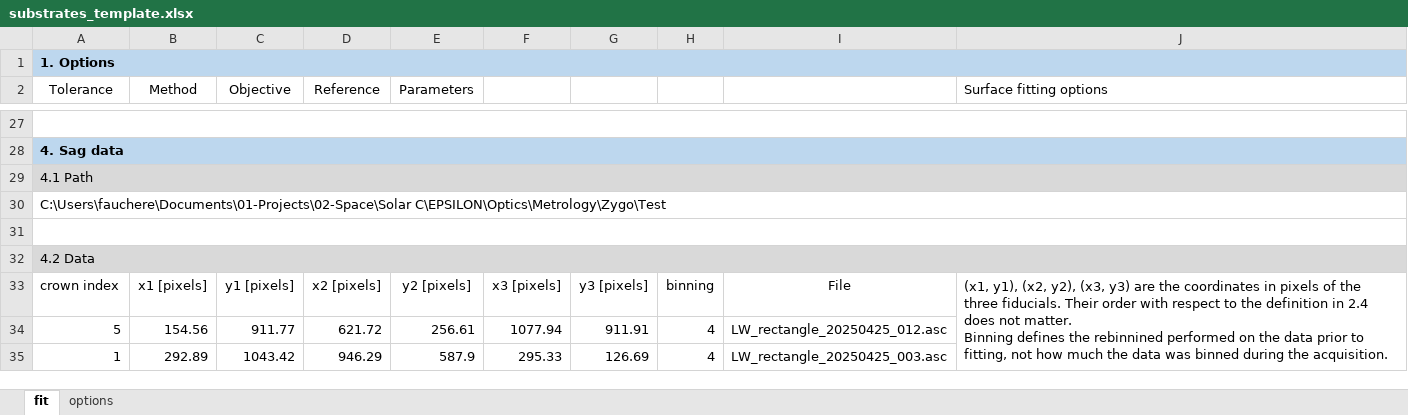
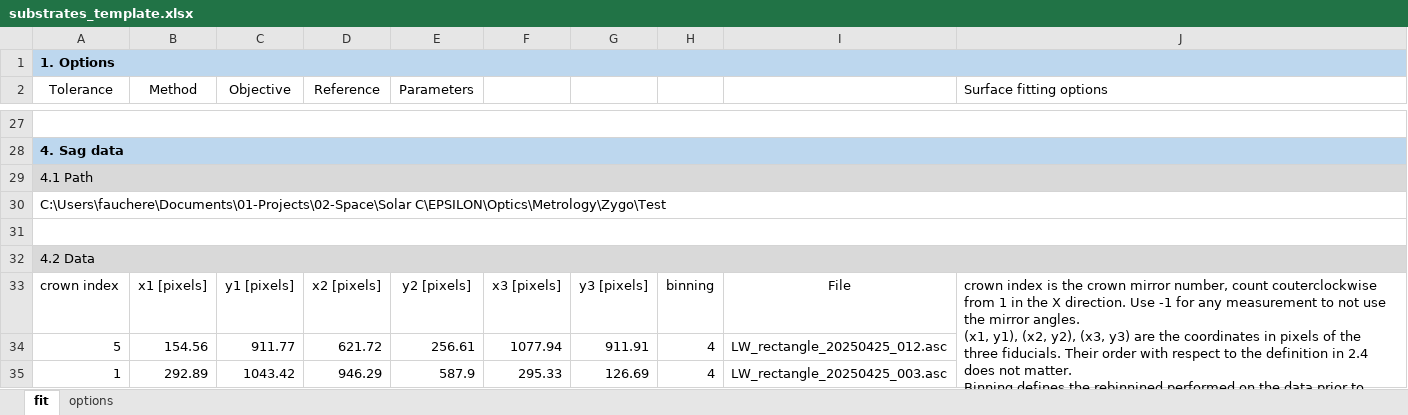
Before and after one commit to frederic-auchere/solar_c, an Excel workbook: substrates_template.xlsx, sheet fit, drawn as a sheet; only a part is shown, gaps mark what is left out; values as stored, in another font and other column widths than the file's, no borders; ↵ is a line break in a cell; the diff names each change by its address in the sheet, - before the commit and + after, or states it on an @@ line.

```diff
--- a/substrates_template.xlsx (sheet fit)
+++ b/substrates_template.xlsx (sheet fit)
-J33 (Surface fitting options): (x1, y1),…
+J33 (Surface fitting options): crown index is the crown mirror number, count couterclockwise from 1 in the X direction. Use -1 for any measurement to not use the mirror angles. ↵ (x1, y1),…
```
Also changed, not shown: sheet options, 11 other files.
